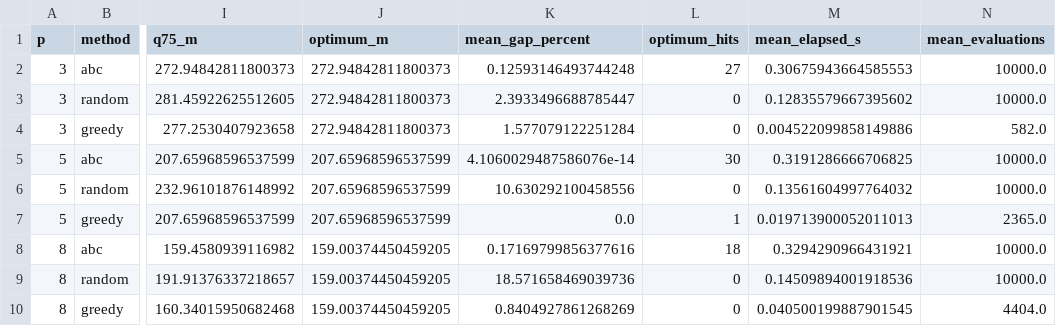
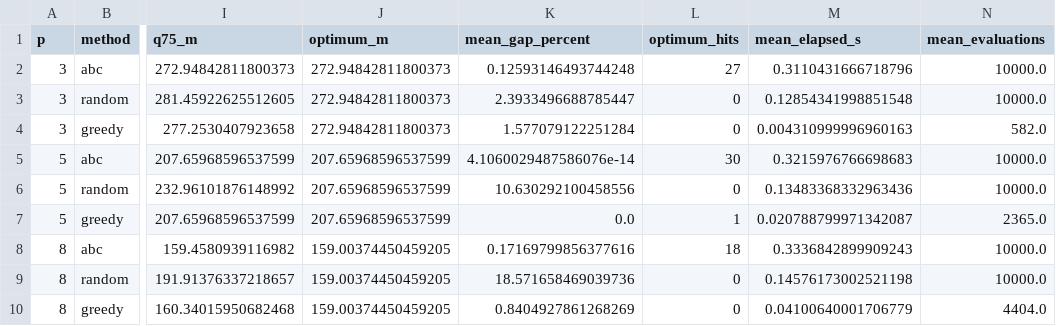
Before and after one commit to karolbystrek/algorytmy-inspirowane-natura-projekt, a CSV file: reports/v2-draft/comparison.csv, drawn as a sheet; only a part is shown, gaps mark what is left out; the diff names each change by its address in the sheet, - before the commit and + after, or states it on an @@ line.

```diff
--- a/reports/v2-draft/comparison.csv
+++ b/reports/v2-draft/comparison.csv
-M2 (mean_elapsed_s): 0.30675943664585553
+M2 (mean_elapsed_s): 0.3110431666718796
-M3 (mean_elapsed_s): 0.12835579667395602
+M3 (mean_elapsed_s): 0.12854341998851548
-M4 (mean_elapsed_s): 0.004522099858149886
+M4 (mean_elapsed_s): 0.004310999996960163
-M5 (mean_elapsed_s): 0.3191286666706825
+M5 (mean_elapsed_s): 0.3215976766698683
-M6 (mean_elapsed_s): 0.13561604997764032
+M6 (mean_elapsed_s): 0.13483368332963436
-M7 (mean_elapsed_s): 0.019713900052011013
+M7 (mean_elapsed_s): 0.020788799971342087
-M8 (mean_elapsed_s): 0.3294290966431921
+M8 (mean_elapsed_s): 0.3336842899909243
-M9 (mean_elapsed_s): 0.14509894001918536
+M9 (mean_elapsed_s): 0.14576173002521198
-M10 (mean_elapsed_s): 0.040500199887901545
+M10 (mean_elapsed_s): 0.04100640001706779
```
Also changed, not shown: reports/v2-draft/abc_ablation.csv, reports/v2-draft/abc_tuning.csv, 14 other files.
